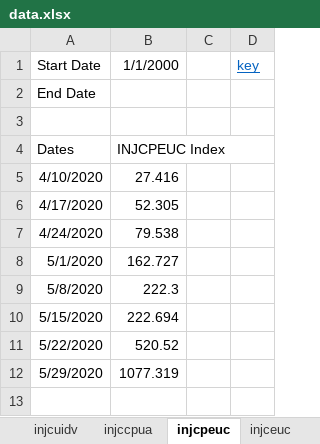
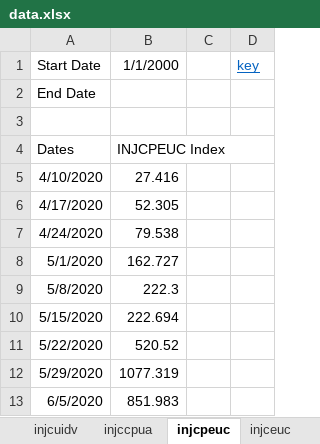
Before and after one commit to davidallen02/jobless-claims, an Excel workbook: data.xlsx, sheet injcpeuc, drawn as a sheet; values as stored, in another font and other column widths than the file's, no borders; the diff names each change by its address in the sheet, - before the commit and + after, or states it on an @@ line.

```diff
--- a/data.xlsx (sheet injcpeuc)
+++ b/data.xlsx (sheet injcpeuc)
+row 13: 6/5/2020 | 851.983
```
Also changed, not shown: sheet injcuito, sheet injcpua, sheet injcuirs, sheet injccpua, sheet injcjc, sheet injcuidv, 4 more sheets, 2 other files.
